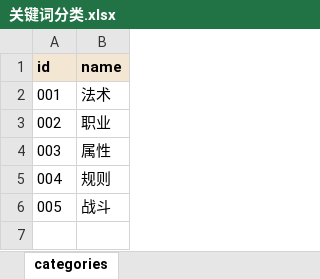
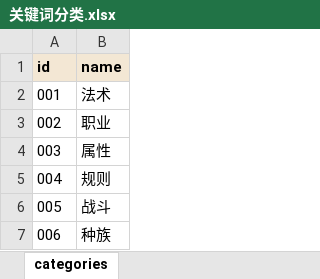
Before and after one commit to RickSchanze/TRPGHelper, an Excel workbook: data/关键词分类.xlsx, sheet categories, drawn as a sheet; values as stored, in another font and other column widths than the file's, no borders; the diff names each change by its address in the sheet, - before the commit and + after, or states it on an @@ line.

Commit message:
feat: 车卡第三步改为选择种族，种族数据配置化 + 词条化
- 移除「决定属性」步骤，车卡流程第三步改为「选择种族」（data/车卡流程.xlsx）
- 种族卡沿用职业卡写法：description / abilityBonus / traits 都用 [关键词]，新增 29 条种族词条（9 个种族 + 20 个特质）
- 关键词.规则.xlsx 补充 速度 / 体型 / 年龄 / 语言 4 条通用词条，卡面上不再出现解析不了的方括号
- 种族卡右侧进度条复用职业的滚动高亮与点击跳转
- 种族面板新增可选开关「任意两项 +2 / +1」：开启后所有种族改用自选属性加值，替换固定加值；草稿版本升到 9
- 新增 tools/build_race_content.py（生成 + --check 校验）与 docs/race-content.md
- 后端 RaceOptionDto 增加 Traits，ContentLoader / ContentExporter 同步读写 traits 列

```diff
--- a/data/关键词分类.xlsx (sheet categories)
+++ b/data/关键词分类.xlsx (sheet categories)
+row 7: 006 | 种族
```
Also changed, not shown: data/关键词.规则.xlsx, data/种族.xlsx, 16 other files.
